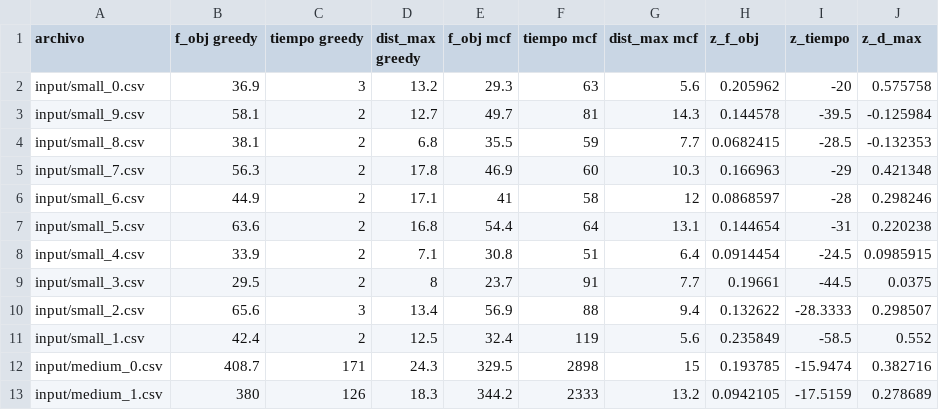
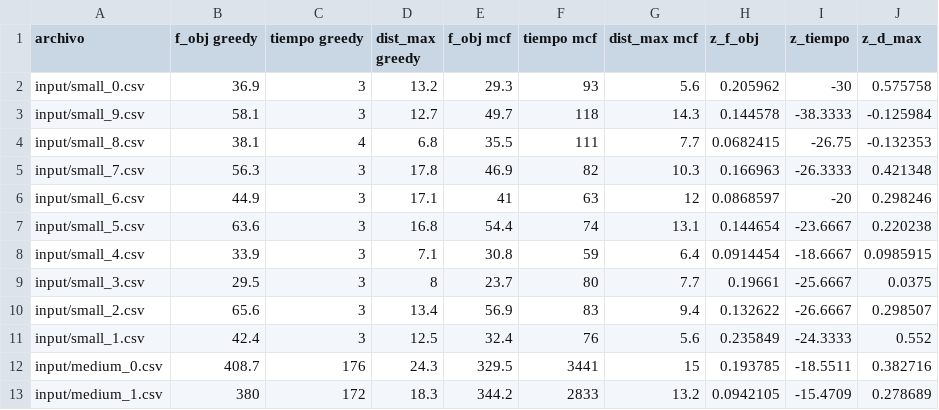
Before and after one commit to c-bernardez/TP_TDV, a CSV file: gap.csv, drawn as a sheet; only a part is shown; the diff covers the shown part only.

```diff
--- a/gap.csv
+++ b/gap.csv
@@ -1,13 +1,13 @@
 archivo,f_obj greedy,tiempo greedy,dist_max greedy,f_obj mcf,tiempo mcf,dist_max mcf,z_f_obj,z_tiempo,z_d_max
-input/small_0.csv,36.9,3,13.2,29.3,63,5.6,0.205962,-20,0.575758
-input/small_9.csv,58.1,2,12.7,49.7,81,14.3,0.144578,-39.5,-0.125984
-input/small_8.csv,38.1,2,6.8,35.5,59,7.7,0.0682415,-28.5,-0.132353
-input/small_7.csv,56.3,2,17.8,46.9,60,10.3,0.166963,-29,0.421348
-input/small_6.csv,44.9,2,17.1,41,58,12,0.0868597,-28,0.298246
-input/small_5.csv,63.6,2,16.8,54.4,64,13.1,0.144654,-31,0.220238
-input/small_4.csv,33.9,2,7.1,30.8,51,6.4,0.0914454,-24.5,0.0985915
-input/small_3.csv,29.5,2,8,23.7,91,7.7,0.19661,-44.5,0.0375
-input/small_2.csv,65.6,3,13.4,56.9,88,9.4,0.132622,-28.3333,0.298507
-input/small_1.csv,42.4,2,12.5,32.4,119,5.6,0.235849,-58.5,0.552
-input/medium_0.csv,408.7,171,24.3,329.5,2898,15,0.193785,-15.9474,0.382716
-input/medium_1.csv,380,126,18.3,344.2,2333,13.2,0.0942105,-17.5159,0.278689
+input/small_0.csv,36.9,3,13.2,29.3,93,5.6,0.205962,-30,0.575758
+input/small_9.csv,58.1,3,12.7,49.7,118,14.3,0.144578,-38.3333,-0.125984
+input/small_8.csv,38.1,4,6.8,35.5,111,7.7,0.0682415,-26.75,-0.132353
+input/small_7.csv,56.3,3,17.8,46.9,82,10.3,0.166963,-26.3333,0.421348
+input/small_6.csv,44.9,3,17.1,41,63,12,0.0868597,-20,0.298246
+input/small_5.csv,63.6,3,16.8,54.4,74,13.1,0.144654,-23.6667,0.220238
+input/small_4.csv,33.9,3,7.1,30.8,59,6.4,0.0914454,-18.6667,0.0985915
+input/small_3.csv,29.5,3,8,23.7,80,7.7,0.19661,-25.6667,0.0375
+input/small_2.csv,65.6,3,13.4,56.9,83,9.4,0.132622,-26.6667,0.298507
+input/small_1.csv,42.4,3,12.5,32.4,76,5.6,0.235849,-24.3333,0.552
+input/medium_0.csv,408.7,176,24.3,329.5,3441,15,0.193785,-18.5511,0.382716
+input/medium_1.csv,380,172,18.3,344.2,2833,13.2,0.0942105,-15.4709,0.278689
```
Also changed, not shown: 84 edited cells elsewhere in this file, 11 other files.
